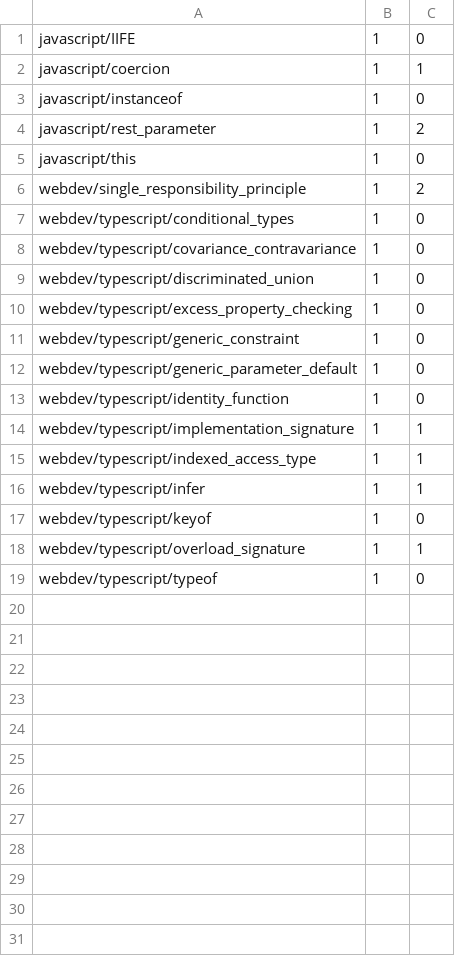
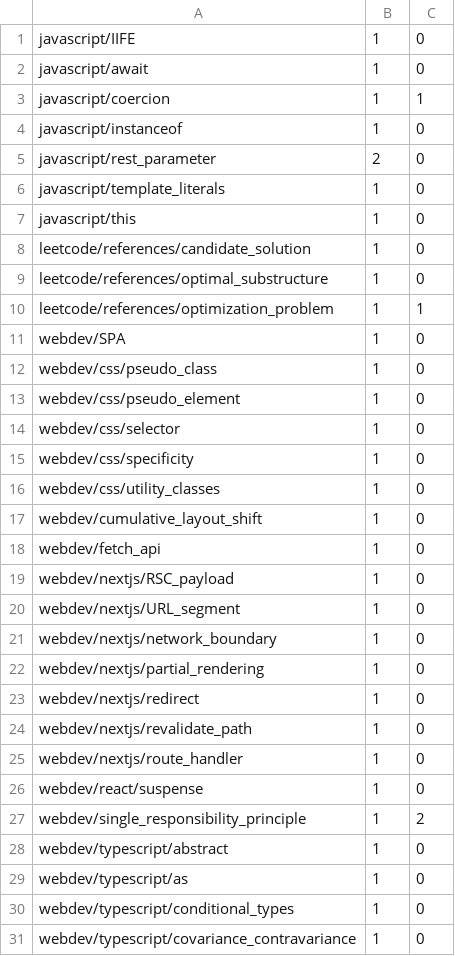
Before and after one commit to PaulBatchelor/Recurse, a TSV file: scratch/flashcards/cards.tsv, drawn as a sheet; only a part is shown; the shorter side is filled out with more unchanged rows; the diff covers the shown part only.

Commit message:
flashcarding

```diff
--- a/scratch/flashcards/cards.tsv
+++ b/scratch/flashcards/cards.tsv
@@ -1,7 +1,30 @@
 javascript/IIFE	1	0
+javascript/await	1	0
 javascript/coercion	1	1
 javascript/instanceof	1	0
-javascript/rest_parameter	1	2
+javascript/rest_parameter	2	0
+javascript/template_literals	1	0
 javascript/this	1	0
+leetcode/references/candidate_solution	1	0
+leetcode/references/optimal_substructure	1	0
+leetcode/references/optimization_problem	1	1
+webdev/SPA	1	0
+webdev/css/pseudo_class	1	0
+webdev/css/pseudo_element	1	0
+webdev/css/selector	1	0
+webdev/css/specificity	1	0
+webdev/css/utility_classes	1	0
+webdev/cumulative_layout_shift	1	0
+webdev/fetch_api	1	0
+webdev/nextjs/RSC_payload	1	0
+webdev/nextjs/URL_segment	1	0
+webdev/nextjs/network_boundary	1	0
+webdev/nextjs/partial_rendering	1	0
+webdev/nextjs/redirect	1	0
+webdev/nextjs/revalidate_path	1	0
+webdev/nextjs/route_handler	1	0
+webdev/react/suspense	1	0
 webdev/single_responsibility_principle	1	2
+webdev/typescript/abstract	1	0
+webdev/typescript/as	1	0
 webdev/typescript/conditional_types	1	0
```
Also changed, not shown: 2 added rows elsewhere in this file, 1 other file.
